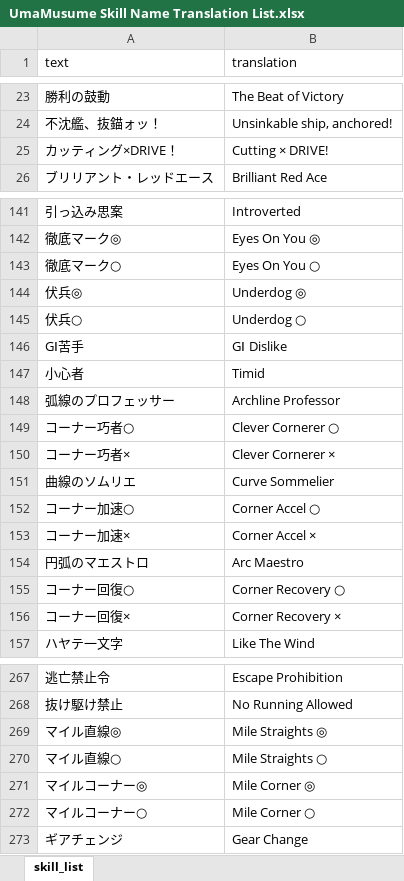
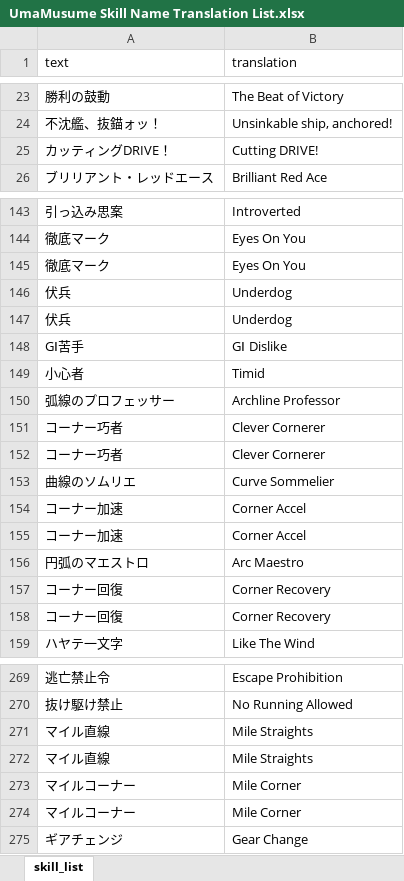
Before and after one commit to andikh/umacruise-english-patch, an Excel workbook: xls/UmaMusume Skill Name Translation List.xlsx, sheet skill_list, drawn as a sheet; only a part is shown, gaps mark what is left out; values as stored, in another font and other column widths than the file's, no borders; table styles not drawn; addresses are those after the commit; the diff covers the shown part only; the diff names each change by its address in the sheet, - before the commit and + after, or states it on an @@ line.

```diff
--- a/xls/UmaMusume Skill Name Translation List.xlsx (sheet skill_list)
+++ b/xls/UmaMusume Skill Name Translation List.xlsx (sheet skill_list)
-A25 (text): カッティング×DRIVE！
+A25 (text): カッティングDRIVE！
-B25 (translation): Cutting × DRIVE!
+B25 (translation): Cutting DRIVE!
-A144 (text): 徹底マーク◎
+A144 (text): 徹底マーク
-B144 (translation): Eyes On You ◎
+B144 (translation): Eyes On You
-A145 (text): 徹底マーク○
+A145 (text): 徹底マーク
-B145 (translation): Eyes On You ○
+B145 (translation): Eyes On You
-A146 (text): 伏兵◎
+A146 (text): 伏兵
-B146 (translation): Underdog ◎
+B146 (translation): Underdog
-A147 (text): 伏兵○
+A147 (text): 伏兵
-B147 (translation): Underdog ○
+B147 (translation): Underdog
-A151 (text): コーナー巧者○
+A151 (text): コーナー巧者
-B151 (translation): Clever Cornerer ○
+B151 (translation): Clever Cornerer
-A152 (text): コーナー巧者×
+A152 (text): コーナー巧者
-B152 (translation): Clever Cornerer ×
+B152 (translation): Clever Cornerer
-A154 (text): コーナー加速○
+A154 (text): コーナー加速
-B154 (translation): Corner Accel ○
+B154 (translation): Corner Accel
-A155 (text): コーナー加速×
+A155 (text): コーナー加速
-B155 (translation): Corner Accel ×
+B155 (translation): Corner Accel
-A157 (text): コーナー回復○
+A157 (text): コーナー回復
-B157 (translation): Corner Recovery ○
+B157 (translation): Corner Recovery
-A158 (text): コーナー回復×
+A158 (text): コーナー回復
-B158 (translation): Corner Recovery ×
+B158 (translation): Corner Recovery
-A271 (text): マイル直線◎
+A271 (text): マイル直線
-B271 (translation): Mile Straights ◎
+B271 (translation): Mile Straights
-A272 (text): マイル直線○
+A272 (text): マイル直線
-B272 (translation): Mile Straights ○
+B272 (translation): Mile Straights
-A273 (text): マイルコーナー◎
+A273 (text): マイルコーナー
-B273 (translation): Mile Corner ◎
+B273 (translation): Mile Corner
-A274 (text): マイルコーナー○
+A274 (text): マイルコーナー
-B274 (translation): Mile Corner ○
+B274 (translation): Mile Corner
```
Also changed, not shown: other rows of this sheet, xls/UmaMusume Skill Description Translation List.xlsx, xls/UmaMusume Uma Name Translation List.xlsx, 5 other files.
